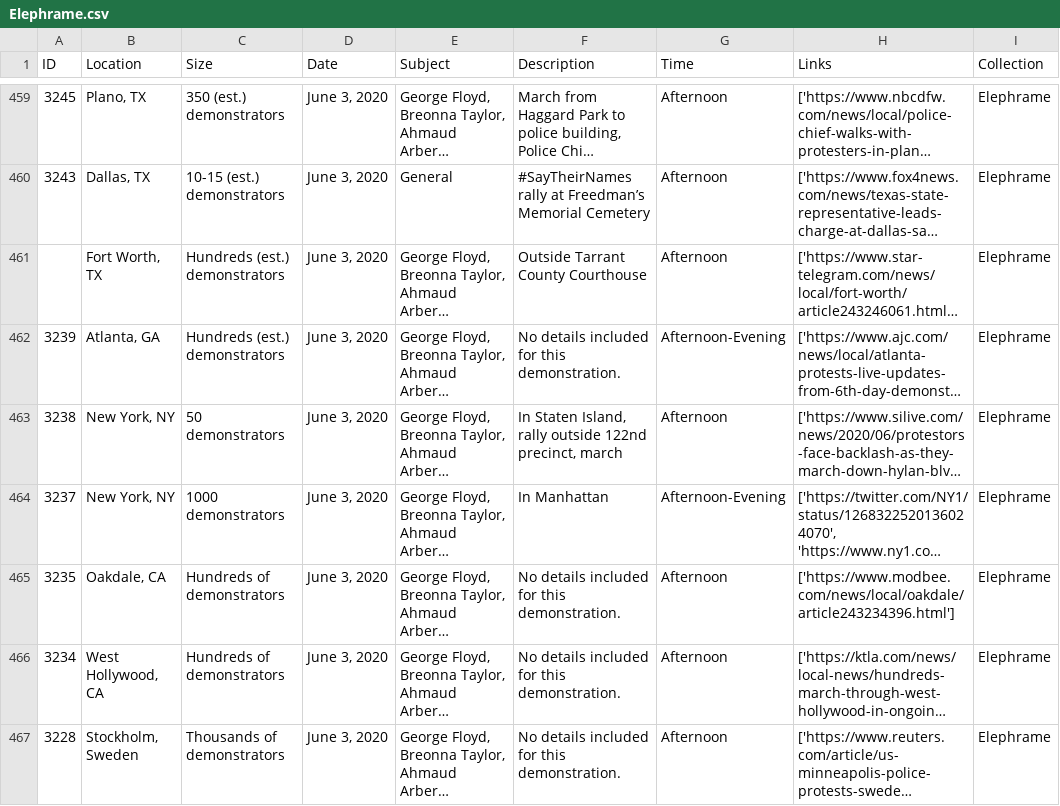
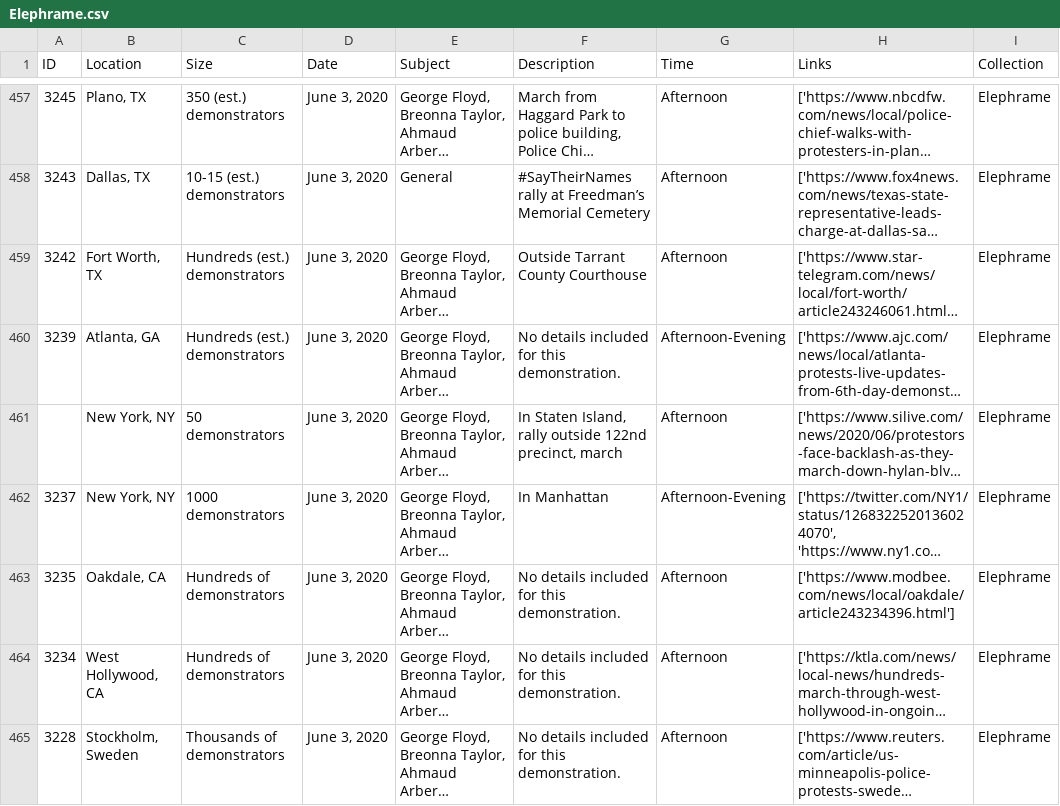
Before and after one commit to nealcaren/BLM-GFAABT, a CSV file: Notebooks/data/Elephrame.csv, drawn as a sheet; only a part is shown, gaps mark what is left out; long unchanged cells end in …; addresses are those after the commit; the diff covers the shown part only; the diff names each change by its address in the sheet, - before the commit and + after, or states it on an @@ line.

```diff
--- a/Notebooks/data/Elephrame.csv
+++ b/Notebooks/data/Elephrame.csv
-A459 (ID): (empty)
+A459 (ID): 3242
-A461 (ID): 3238
+A461 (ID): (empty)
```
Also changed, not shown: 1 added row, 1 removed row, 1 moved row and 51 edited cells elsewhere in this file, Notebooks/cities.csv, Notebooks/data/ccc_blm.csv, 6 other files.
